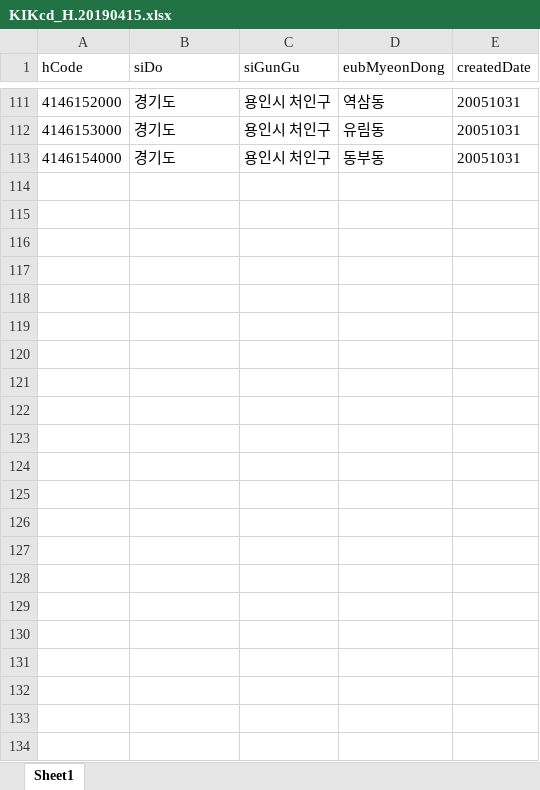
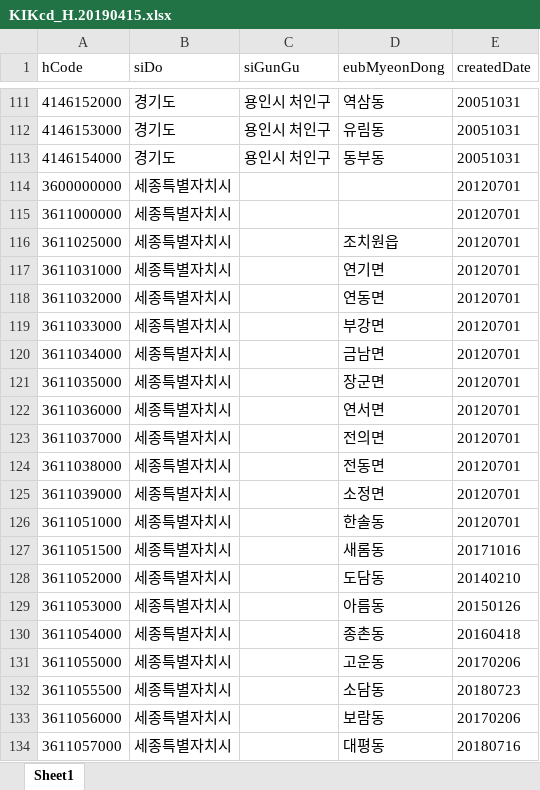
Before and after one commit to shinjiyoung0917/realpilot, an Excel workbook: excelFile/KIKcd_H.20190415.xlsx, sheet Sheet1, drawn as a sheet; only a part is shown, gaps mark what is left out; values as stored, in another font and other column widths than the file's, no borders; the diff names each change by its address in the sheet, - before the commit and + after, or states it on an @@ line.

```diff
--- a/excelFile/KIKcd_H.20190415.xlsx (sheet Sheet1)
+++ b/excelFile/KIKcd_H.20190415.xlsx (sheet Sheet1)
+row 114: 3600000000 | 세종특별자치시 |  |  | 20120701
+row 115: 3611000000 | 세종특별자치시 |  |  | 20120701
+row 116: 3611025000 | 세종특별자치시 |  | 조치원읍 | 20120701
+row 117: 3611031000 | 세종특별자치시 |  | 연기면 | 20120701
+row 118: 3611032000 | 세종특별자치시 |  | 연동면 | 20120701
+row 119: 3611033000 | 세종특별자치시 |  | 부강면 | 20120701
+row 120: 3611034000 | 세종특별자치시 |  | 금남면 | 20120701
+row 121: 3611035000 | 세종특별자치시 |  | 장군면 | 20120701
+row 122: 3611036000 | 세종특별자치시 |  | 연서면 | 20120701
+row 123: 3611037000 | 세종특별자치시 |  | 전의면 | 20120701
+row 124: 3611038000 | 세종특별자치시 |  | 전동면 | 20120701
+row 125: 3611039000 | 세종특별자치시 |  | 소정면 | 20120701
+row 126: 3611051000 | 세종특별자치시 |  | 한솔동 | 20120701
+row 127: 3611051500 | 세종특별자치시 |  | 새롬동 | 20171016
+row 128: 3611052000 | 세종특별자치시 |  | 도담동 | 20140210
+row 129: 3611053000 | 세종특별자치시 |  | 아름동 | 20150126
+row 130: 3611054000 | 세종특별자치시 |  | 종촌동 | 20160418
+row 131: 3611055000 | 세종특별자치시 |  | 고운동 | 20170206
+row 132: 3611055500 | 세종특별자치시 |  | 소담동 | 20180723
+row 133: 3611056000 | 세종특별자치시 |  | 보람동 | 20170206
+row 134: 3611057000 | 세종특별자치시 |  | 대평동 | 20180716
```
Also changed, not shown: excelFile/Grid_20190107.xlsx, 15 other files.
